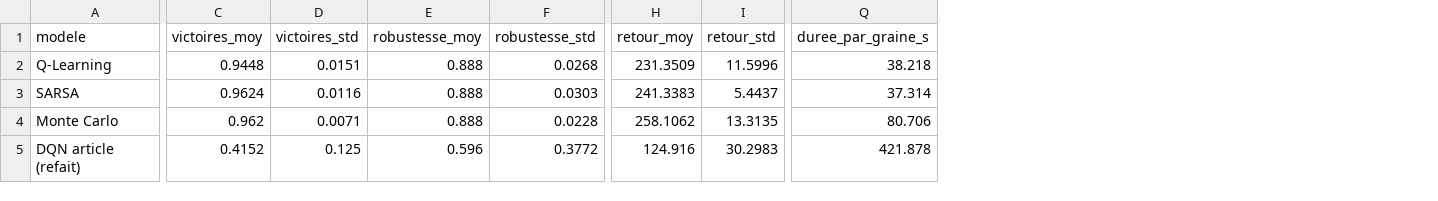
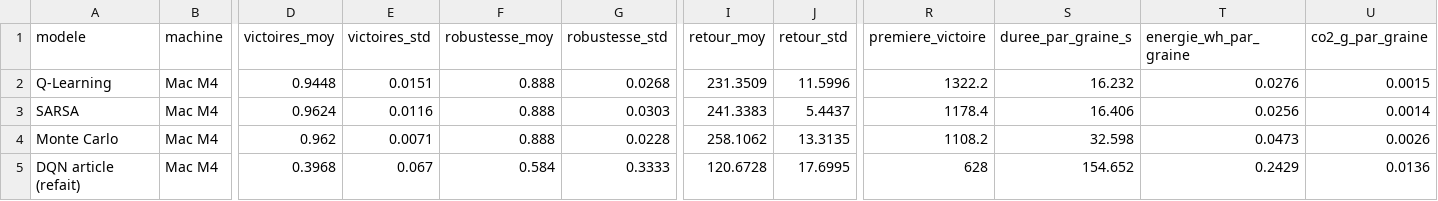
Before and after one commit to EwenBourgeat/MarioRL_FinalWork, a CSV file: docs/resultats_v3.csv, drawn as a sheet; only a part is shown, gaps mark what is left out; addresses are those after the commit; the diff covers the shown part only; the diff names each change by its address in the sheet, - before the commit and + after, or states it on an @@ line.

```diff
--- a/docs/resultats_v3.csv
+++ b/docs/resultats_v3.csv
+column B (machine), rows 2-5: all Mac M4
+column R (premiere_victoire), rows 2-5: 1322.2 | 1178.4 | 1108.2 | 628
+column T (energie_wh_par_graine), rows 2-5: 0.0276 | 0.0256 | 0.0473 | 0.2429
+column U (co2_g_par_graine), rows 2-5: 0.0015 | 0.0014 | 0.0026 | 0.0136
-S2 (duree_par_graine_s): 38.218
+S2 (duree_par_graine_s): 16.232
-S3 (duree_par_graine_s): 37.314
+S3 (duree_par_graine_s): 16.406
-S4 (duree_par_graine_s): 80.706
+S4 (duree_par_graine_s): 32.598
-D5 (victoires_moy): 0.4152
+D5 (victoires_moy): 0.3968
-E5 (victoires_std): 0.125
+E5 (victoires_std): 0.067
-F5 (robustesse_moy): 0.596
+F5 (robustesse_moy): 0.584
-G5 (robustesse_std): 0.3772
+G5 (robustesse_std): 0.3333
-I5 (retour_moy): 124.916
+I5 (retour_moy): 120.6728
-J5 (retour_std): 30.2983
+J5 (retour_std): 17.6995
-S5 (duree_par_graine_s): 421.878
+S5 (duree_par_graine_s): 154.652
```
Also changed, not shown: 48 edited cells elsewhere in this file, 2 other files.
